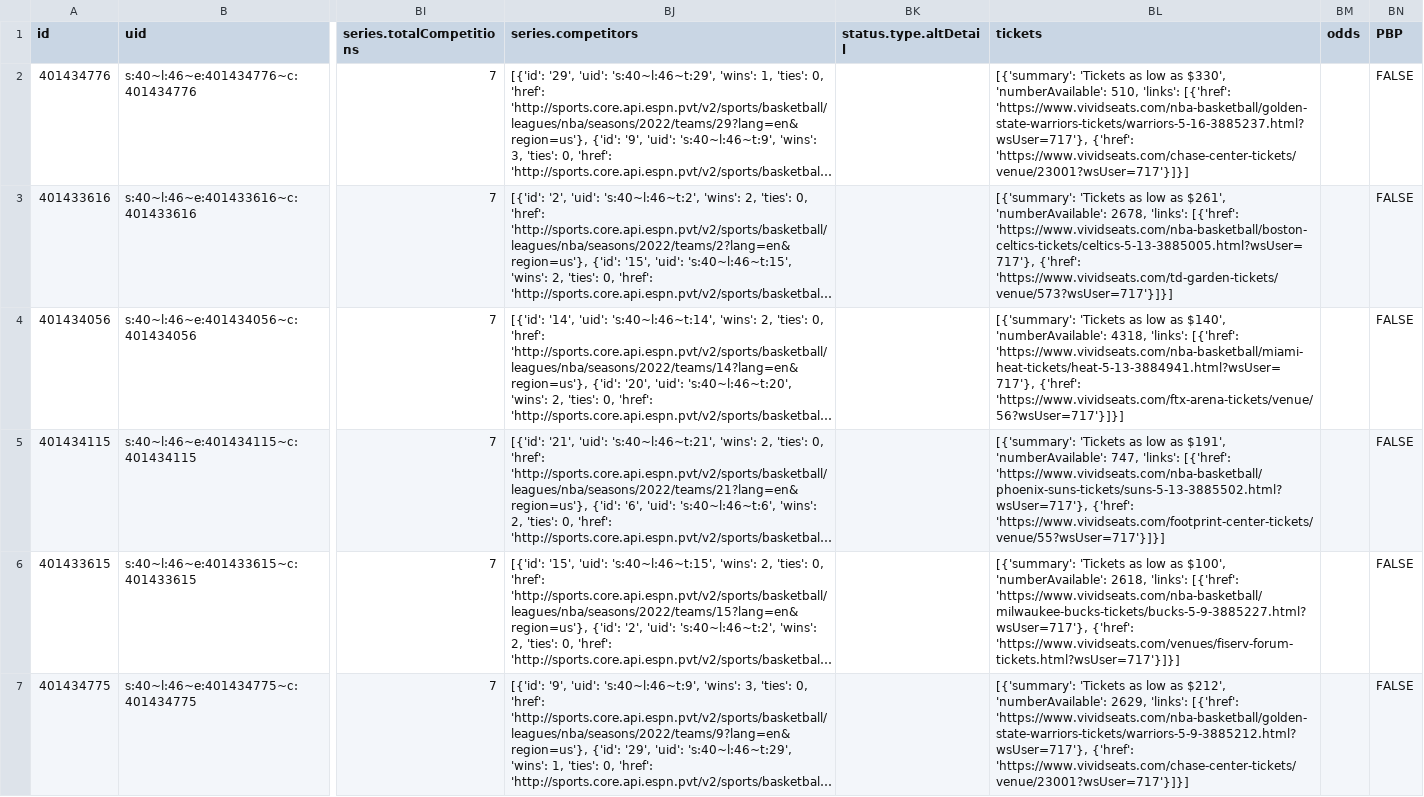
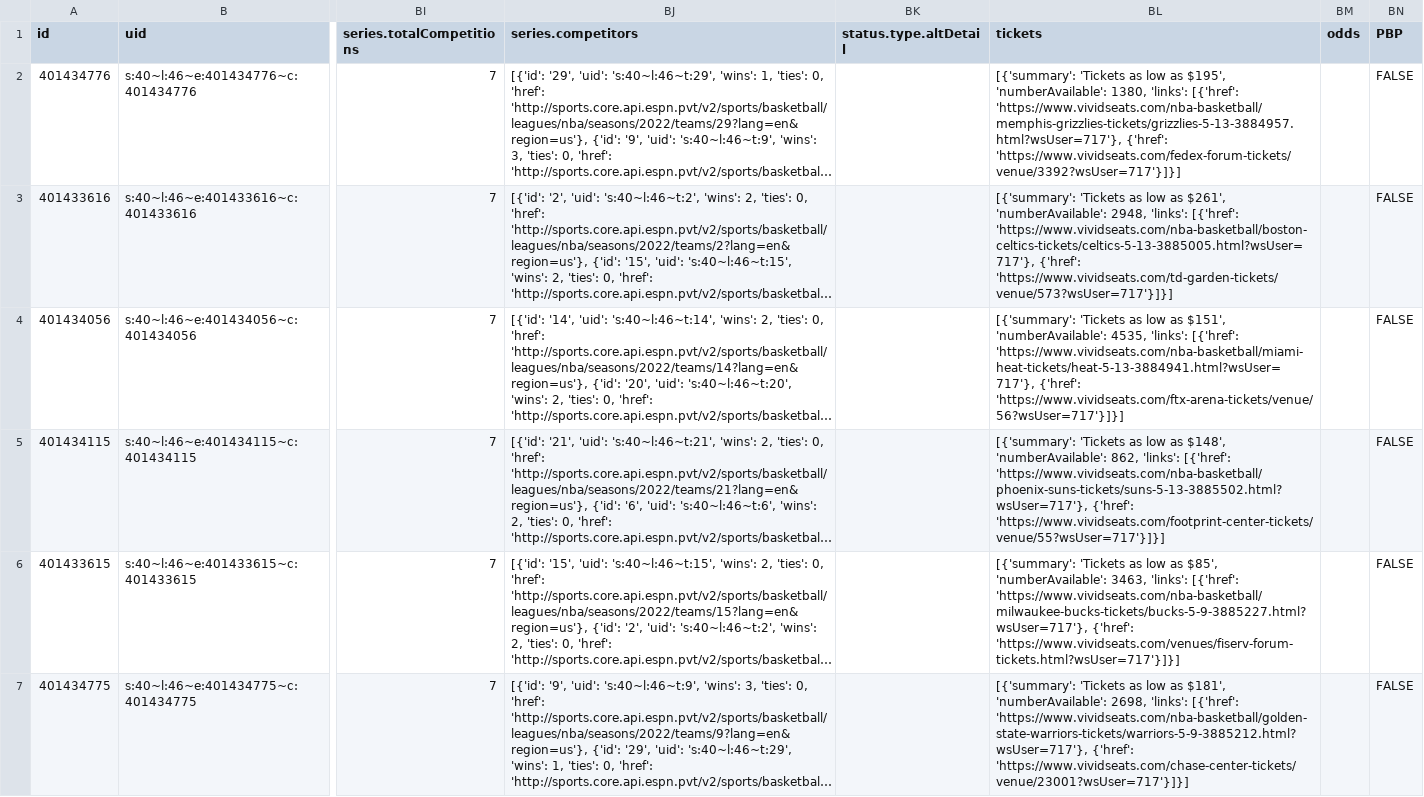
Before and after one commit to sportsdataverse/hoopR-data, a CSV file: nba/schedules/csv/nba_schedule_2022.csv, drawn as a sheet; only a part is shown, gaps mark what is left out; long unchanged cells end in …; the diff covers the shown part only; the diff names each change by its address in the sheet, - before the commit and + after, or states it on an @@ line.

Commit message:
NBA and MBB Play-by-Play and Schedules update

```diff
--- a/nba/schedules/csv/nba_schedule_2022.csv
+++ b/nba/schedules/csv/nba_schedule_2022.csv
-BL2 (tickets): …low as $330', 'numberAvailable': 510, 'links': [{'href': 'https://www.vividseats.com/nba-basketball/golden-state-warriors-tickets/warriors-5-16-3885237.html?wsUser=717'}, {'href': 'https://www.vividseats.com/chase-center-tickets/venue/23001?wsUser=717'}]}]
+BL2 (tickets): …low as $195', 'numberAvailable': 1380, 'links': [{'href': 'https://www.vividseats.com/nba-basketball/memphis-grizzlies-tickets/grizzlies-5-13-3884957.html?wsUser=717'}, {'href': 'https://www.vividseats.com/fedex-forum-tickets/venue/3392?wsUser=717'}]}]
-BL3 (tickets): …$261', 'numberAvailable': 2678, 'links': [{'href':…
+BL3 (tickets): …$261', 'numberAvailable': 2948, 'links': [{'href':…
-BL4 (tickets): …low as $140', 'numberAvailable': 4318, 'links': [{'href':…
+BL4 (tickets): …low as $151', 'numberAvailable': 4535, 'links': [{'href':…
-BL5 (tickets): …low as $191', 'numberAvailable': 747, 'links': [{'href':…
+BL5 (tickets): …low as $148', 'numberAvailable': 862, 'links': [{'href':…
-BL6 (tickets): …low as $100', 'numberAvailable': 2618, 'links': [{'href':…
+BL6 (tickets): …low as $85', 'numberAvailable': 3463, 'links': [{'href':…
-BL7 (tickets): …low as $212', 'numberAvailable': 2629, 'links': [{'href':…
+BL7 (tickets): …low as $181', 'numberAvailable': 2698, 'links': [{'href':…
```
Also changed, not shown: 10 edited cells elsewhere in this file, 32 other files.
